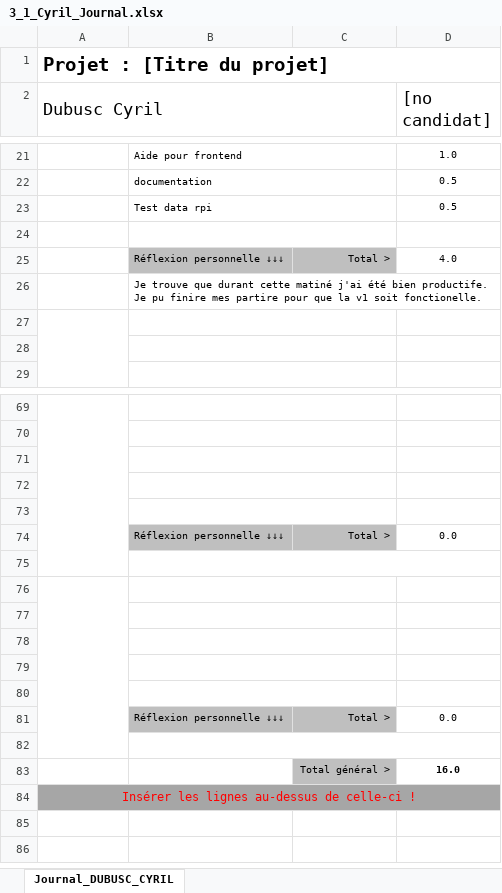
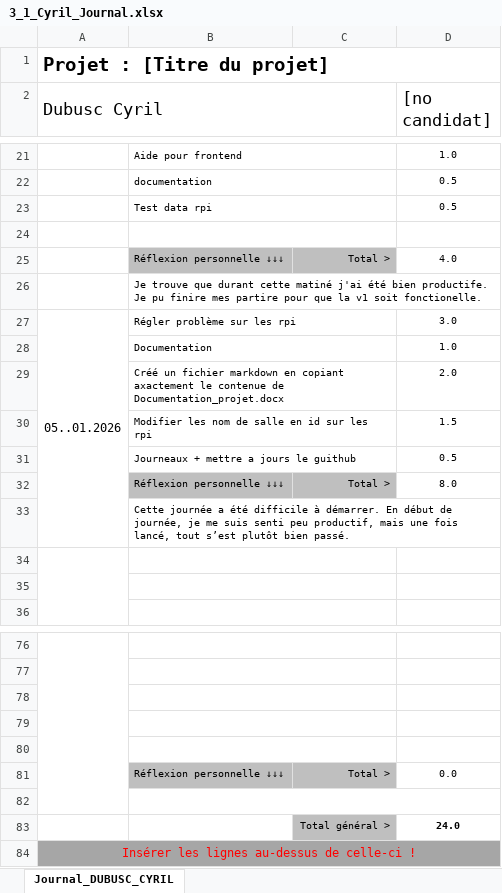
Before and after one commit to wicki-leonard-emf/306project-G4, an Excel workbook: documentation/Journaux/3_1_Cyril_Journal.xlsx, sheet Journal_DUBUSC_CYRIL, drawn as a sheet; only a part is shown, gaps mark what is left out; values as stored, in another font and other column widths than the file's, no borders; conditional formats not drawn; removed rows and columns are numbered as before the commit, all else as after; the diff names each change by its address in the sheet, - before the commit and + after, or states it on an @@ line.

Commit message:
Journal du 05.01.26 de Cyril

```diff
--- a/documentation/Journaux/3_1_Cyril_Journal.xlsx (sheet Journal_DUBUSC_CYRIL)
+++ b/documentation/Journaux/3_1_Cyril_Journal.xlsx (sheet Journal_DUBUSC_CYRIL)
+row 27: 05..01.2026 | Régler problème sur les rpi |  | 3.0
+row 28:  | Documentation |  | 1.0
+row 29:  | Créé un fichier markdown en copiant axactement le contenue de Documentation_projet.docx |  | 2.0
+row 30:  | Modifier les nom de salle en id sur les rpi |  | 1.5
+row 31:  | Journeaux + mettre a jours le guithub |  | 0.5
+row 32:  | Réflexion personnelle ↓↓↓ | Total > | 8.0
+row 33:  | Cette journée a été difficile à démarrer. En début de journée, je me suis senti peu productif, mais une fois lancé, tout s’est plutôt bien passé.
-A76:A82 merged
-B76:C76 merged
-row 83: (empty)
+row 83:  |  | Total général > | 24.0
-C83 fill: none
+C83 fill: #BFBFBF
-row 77: (empty)
-row 78: (empty)
-row 79: (empty)
-row 80: (empty)
-row 81:  | Réflexion personnelle ↓↓↓ | Total > | 0.0
-row 82: (empty)
-row 83:  |  | Total général > | 16.0
```
Also changed, not shown: formulas that keep their value.
